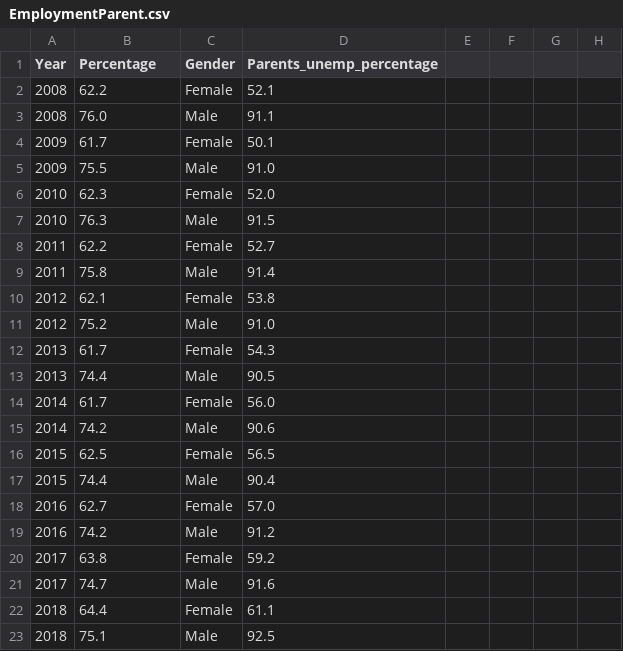
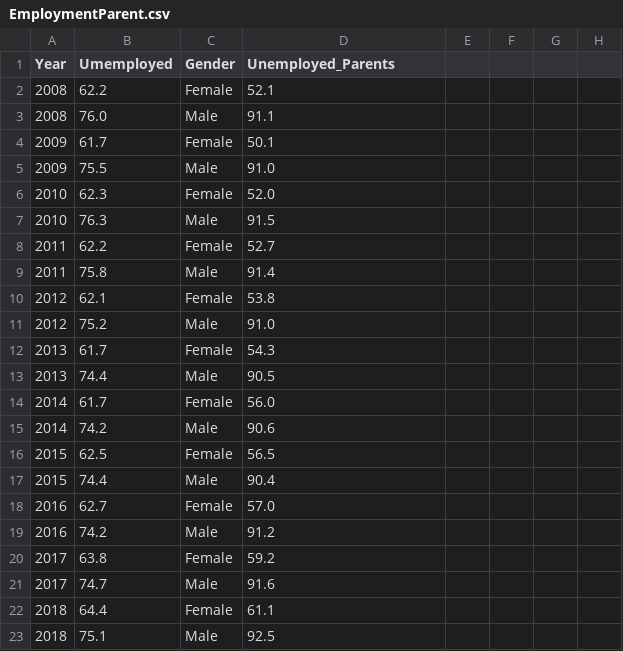
Before and after one commit to nadaf2/DataVis2, a CSV file: data/EmploymentParent.csv, drawn as a sheet; only a part is shown; the diff names each change by its address in the sheet, - before the commit and + after, or states it on an @@ line.

Commit message:
Changed column names

```diff
--- a/data/EmploymentParent.csv
+++ b/data/EmploymentParent.csv
-B1: Percentage
+B1: Umemployed
-D1: Parents_unemp_percentage
+D1: Unemployed_Parents
```
Also changed, not shown: 6 other files.
